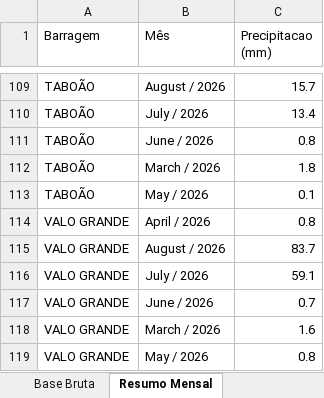
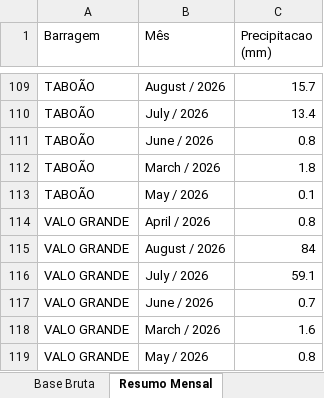
Before and after one commit to contatoleonardocdias-ctrl/monitoramento_barragens, an Excel workbook: monitoramento_chuvas.xlsx, sheet Resumo Mensal, drawn as a sheet; only a part is shown, gaps mark what is left out; values as stored, in another font and other column widths than the file's, no borders; the diff names each change by its address in the sheet, - before the commit and + after, or states it on an @@ line.

```diff
--- a/monitoramento_chuvas.xlsx (sheet Resumo Mensal)
+++ b/monitoramento_chuvas.xlsx (sheet Resumo Mensal)
-C115 (Precipitacao (mm)): 83.7
+C115 (Precipitacao (mm)): 84
```
Also changed, not shown: sheet Base Bruta.
